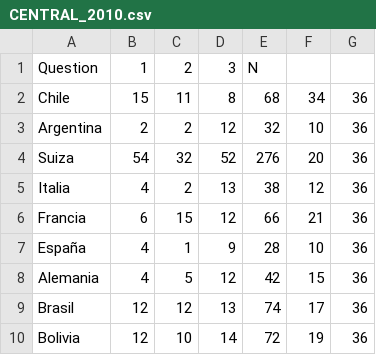
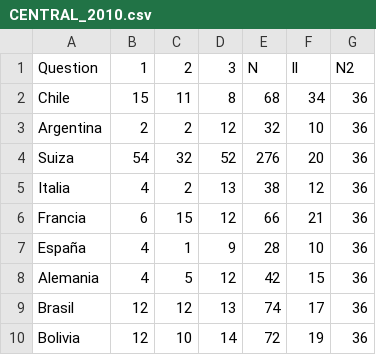
Before and after one commit to pihnen2/IDI2, a CSV file: folder/CENTRAL_2010.csv, drawn as a sheet.

Commit message:
Update CENTRAL_2010.csv

```diff
--- a/folder/CENTRAL_2010.csv
+++ b/folder/CENTRAL_2010.csv
@@ -1,2 +1,2 @@
-Question,1,2,3,N
+Question,1,2,3,N,ll,N2
 Chile,15,11,8,68,34,36
```
